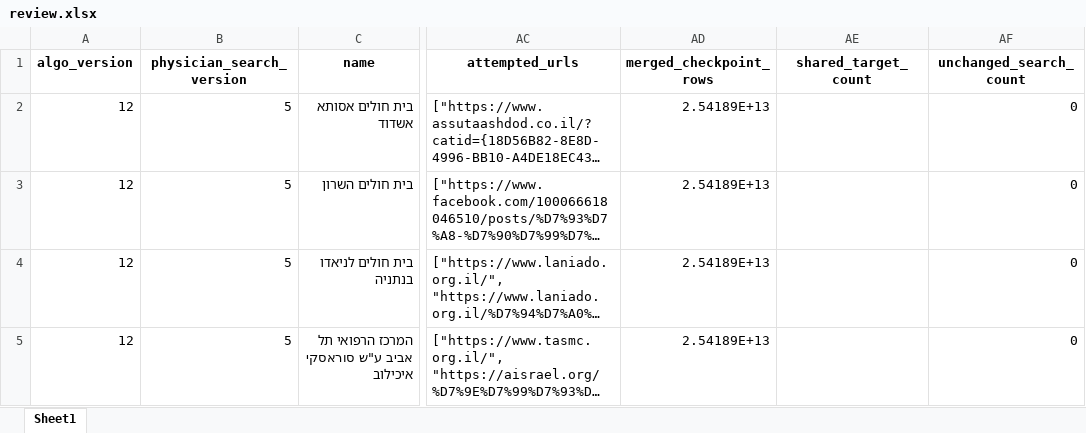
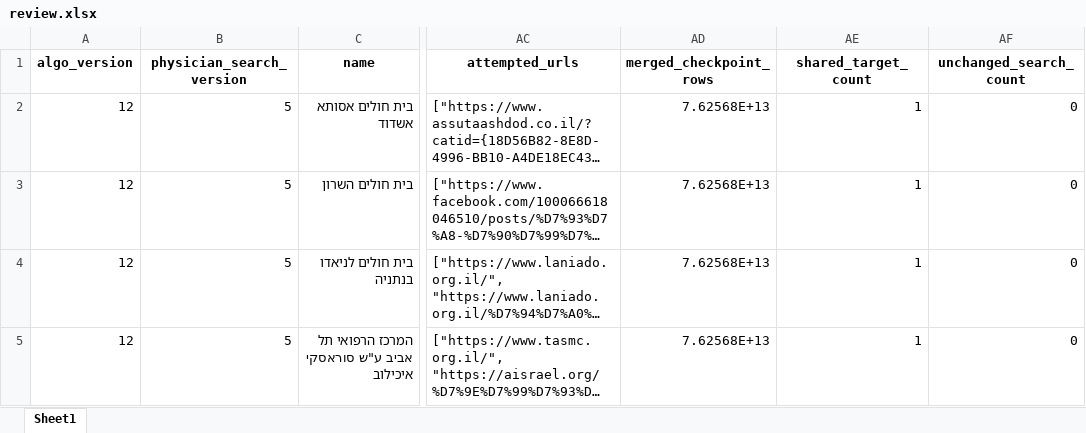
Before and after one commit to guyrofe-create/professional-contact-research-agent, an Excel workbook: output/review.xlsx, sheet Sheet1, drawn as a sheet; only a part is shown, gaps mark what is left out; long unchanged cells end in …; values as stored, in another font and other column widths than the file's, no borders; the diff covers the shown part only; the diff names each change by its address in the sheet, - before the commit and + after, or states it on an @@ line.

```diff
--- a/output/review.xlsx (sheet Sheet1)
+++ b/output/review.xlsx (sheet Sheet1)
-AD2:AD5 (merged_checkpoint_rows): 2.54189E+13
+AD2:AD5 (merged_checkpoint_rows): 7.62568E+13
-AE2:AE5 (shared_target_count): (empty)
+AE2:AE5 (shared_target_count): 1
```
Also changed, not shown: 1 added row and 6 edited cells elsewhere in this sheet, output/contacts.xlsx, output/contacts_organization.xlsx, 13 other files.
